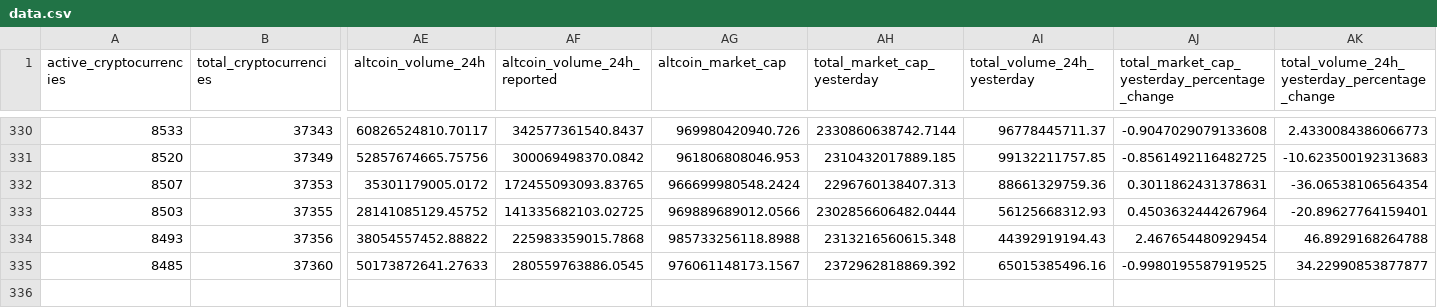
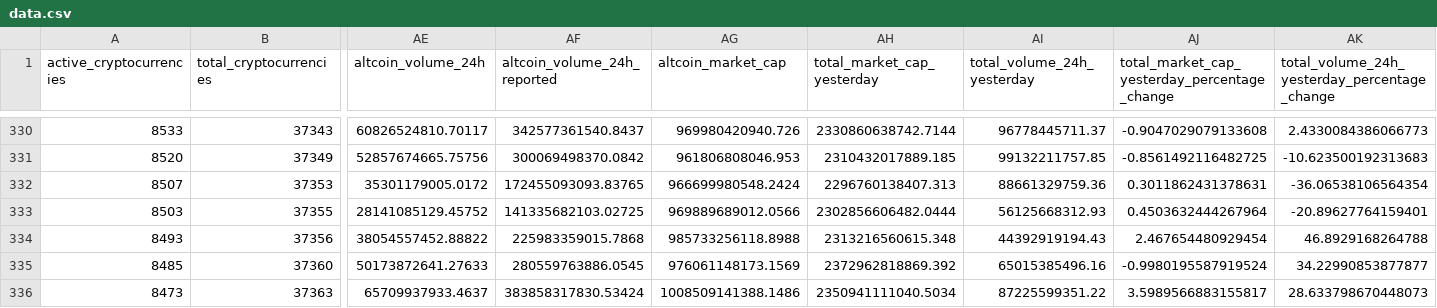
Before and after one commit to jorickdefraine/cmc-quotes-fetcher, a CSV file: data.csv, drawn as a sheet; only a part is shown, gaps mark what is left out; rows hold the shown columns only; the diff names each change by its address in the sheet, - before the commit and + after, or states it on an @@ line.

```diff
--- a/data.csv
+++ b/data.csv
-AG335 (altcoin_market_cap): 976061148173.1567
+AG335 (altcoin_market_cap): 976061148173.1569
-AJ335: -0.9980195587919525
+AJ335: -0.9980195587919524
+row 336: 8473 | 37363 | 65709937933.4637 | 383858317830.53424 | 1008509141388.1486 | 2350941111040.5034 | 87225599351.22 | 3.5989566883155817 | 28.633798670448073
```
